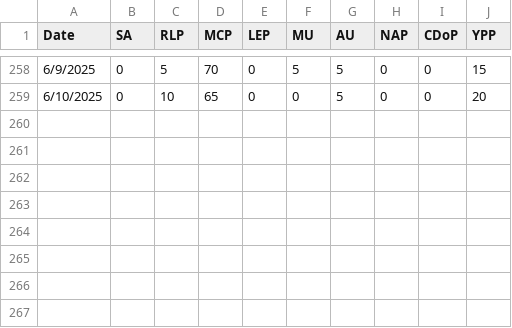
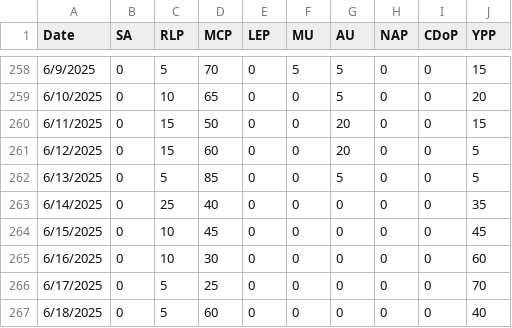
Before and after one commit to NightlyTwo58/Docs-to-CSV-Converter-Transform, a CSV file: docs/output.csv, drawn as a sheet; only a part is shown, gaps mark what is left out; the diff names each change by its address in the sheet, - before the commit and + after, or states it on an @@ line.

Commit message:
Data Update

```diff
--- a/docs/output.csv
+++ b/docs/output.csv
+row 260: 6/11/2025 | 0 | 15 | 50 | 0 | 0 | 20 | 0 | 0 | 15
+row 261: 6/12/2025 | 0 | 15 | 60 | 0 | 0 | 20 | 0 | 0 | 5
+row 262: 6/13/2025 | 0 | 5 | 85 | 0 | 0 | 5 | 0 | 0 | 5
+row 263: 6/14/2025 | 0 | 25 | 40 | 0 | 0 | 0 | 0 | 0 | 35
+row 264: 6/15/2025 | 0 | 10 | 45 | 0 | 0 | 0 | 0 | 0 | 45
+row 265: 6/16/2025 | 0 | 10 | 30 | 0 | 0 | 0 | 0 | 0 | 60
+row 266: 6/17/2025 | 0 | 5 | 25 | 0 | 0 | 0 | 0 | 0 | 70
+row 267: 6/18/2025 | 0 | 5 | 60 | 0 | 0 | 0 | 0 | 0 | 40
```
Also changed, not shown: docs/outputPar.csv.
